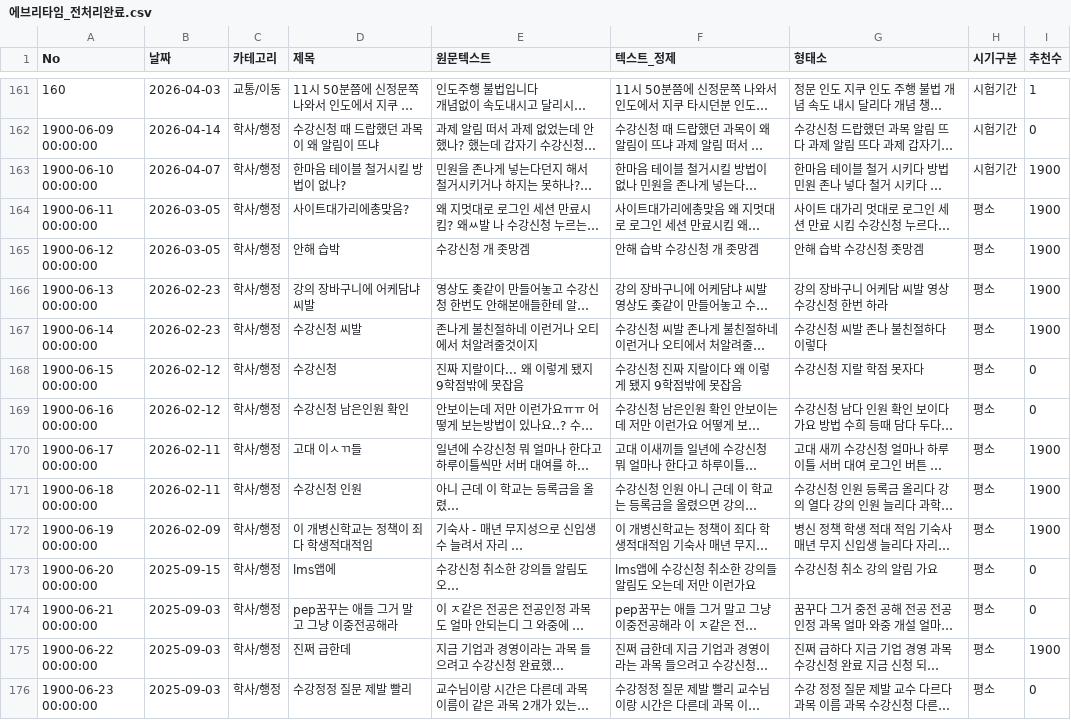
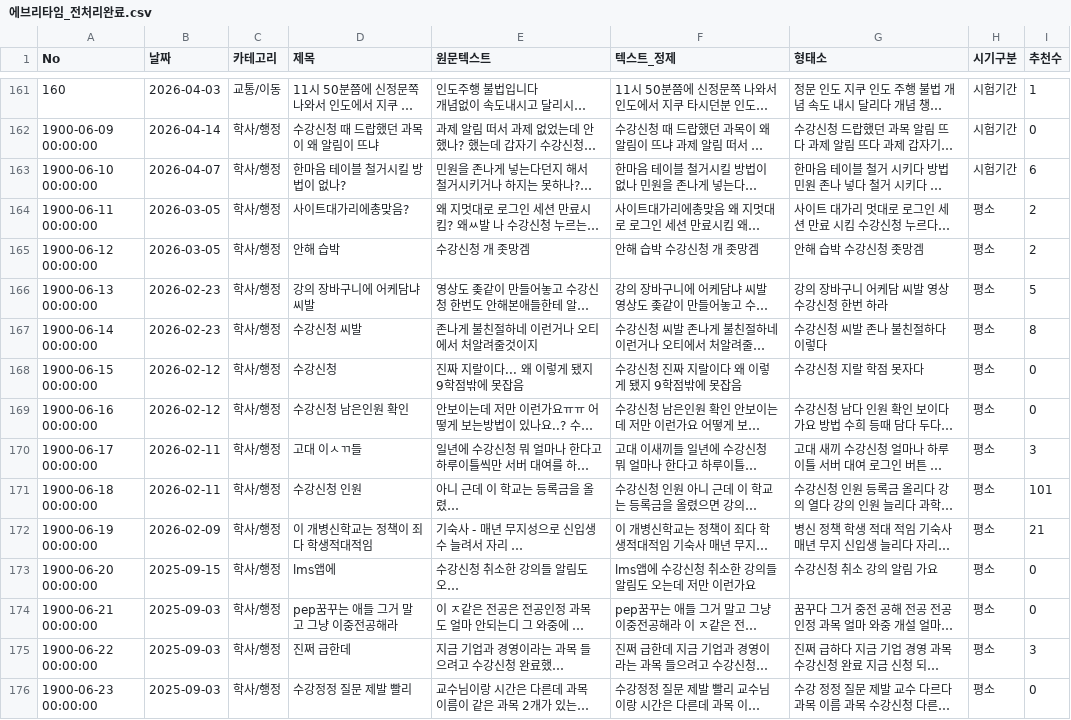
Before and after one commit to cjwq0505/dashboard, a CSV file: 에브리타임_전처리완료.csv, drawn as a sheet; only a part is shown, gaps mark what is left out; long unchanged cells end in …; the diff covers the shown part only; the diff names each change by its address in the sheet, - before the commit and + after, or states it on an @@ line.

Commit message:
Add files via upload

```diff
--- a/에브리타임_전처리완료.csv
+++ b/에브리타임_전처리완료.csv
-I163 (추천수): 1900
+I163 (추천수): 6
-I164:I165 (추천수): 1900
+I164:I165 (추천수): 2
-I166 (추천수): 1900
+I166 (추천수): 5
-I167 (추천수): 1900
+I167 (추천수): 8
-I170 (추천수): 1900
+I170 (추천수): 3
-I171 (추천수): 1900
+I171 (추천수): 101
-I172 (추천수): 1900
+I172 (추천수): 21
-I175 (추천수): 1900
+I175 (추천수): 3
```
Also changed, not shown: 106 edited cells elsewhere in this file.
